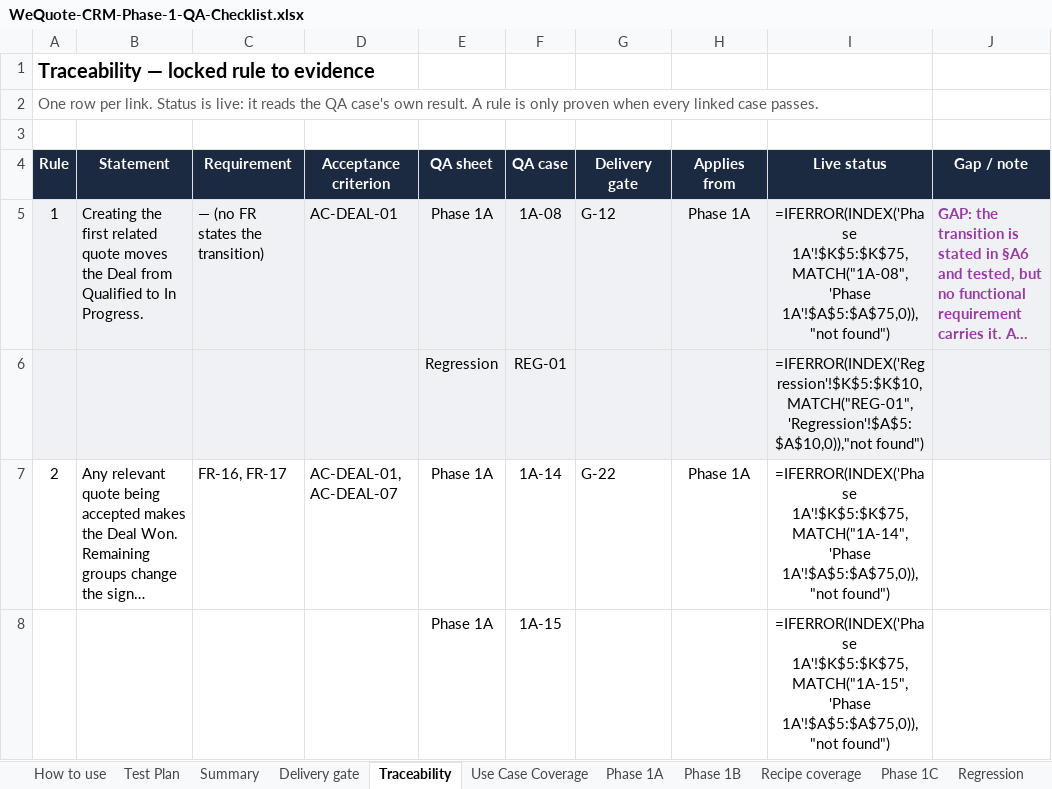
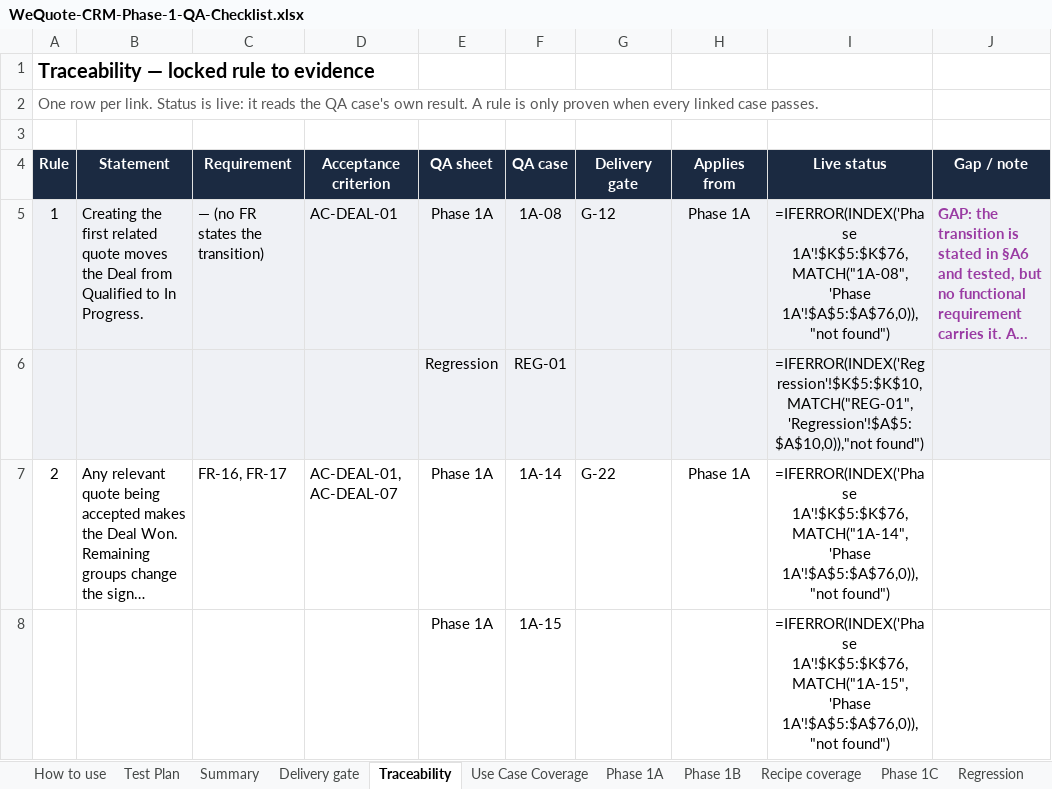
Before and after one commit to candycccc/CRM-automation, an Excel workbook: docs/WeQuote-CRM-Phase-1-QA-Checklist.xlsx, sheet Traceability, drawn as a sheet; only a part is shown; long unchanged cells end in …; values as stored, in another font and other column widths than the file's, no borders; formulas without a stored value are shown as written; conditional formats not drawn; the diff covers the shown part only; the diff names each change by its address in the sheet, - before the commit and + after, or states it on an @@ line.

```diff
--- a/docs/WeQuote-CRM-Phase-1-QA-Checklist.xlsx (sheet Traceability)
+++ b/docs/WeQuote-CRM-Phase-1-QA-Checklist.xlsx (sheet Traceability)
-I5 (Live status): =IFERROR(INDEX('Phase 1A'!$K$5:$K$75,MATCH("1A-08",'Phase 1A'!$A$5:$A$75,0)),"not found")
+I5 (Live status): =IFERROR(INDEX('Phase 1A'!$K$5:$K$76,MATCH("1A-08",'Phase 1A'!$A$5:$A$76,0)),"not found")
-I7 (Live status): =IFERROR(INDEX('Phase 1A'!$K$5:$K$75,MATCH("1A-14",'Phase 1A'!$A$5:$A$75,0)),"not found")
+I7 (Live status): =IFERROR(INDEX('Phase 1A'!$K$5:$K$76,MATCH("1A-14",'Phase 1A'!$A$5:$A$76,0)),"not found")
-I8 (Live status): =IFERROR(INDEX('Phase 1A'!$K$5:$K$75,MATCH("1A-15",'Phase 1A'!$A$5:$A$75,0)),"not found")
+I8 (Live status): =IFERROR(INDEX('Phase 1A'!$K$5:$K$76,MATCH("1A-15",'Phase 1A'!$A$5:$A$76,0)),"not found")
```
Also changed, not shown: 10 edited cells elsewhere in this sheet, sheet Use Case Coverage, sheet Phase 1A, sheet Summary, 3 other files.
